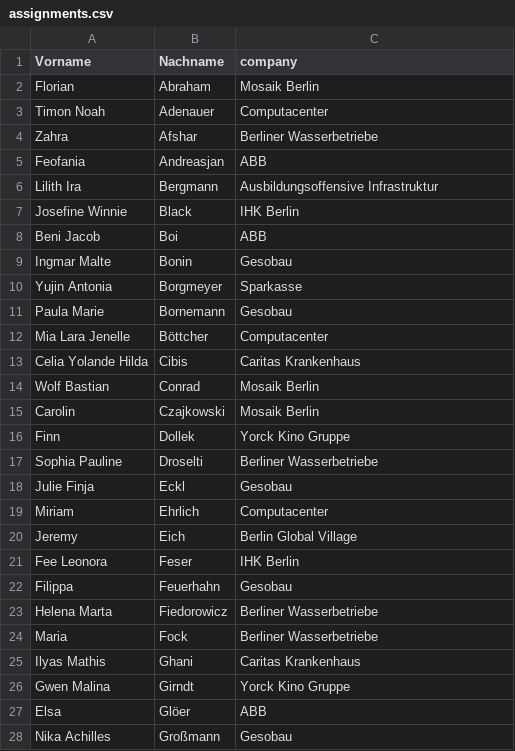
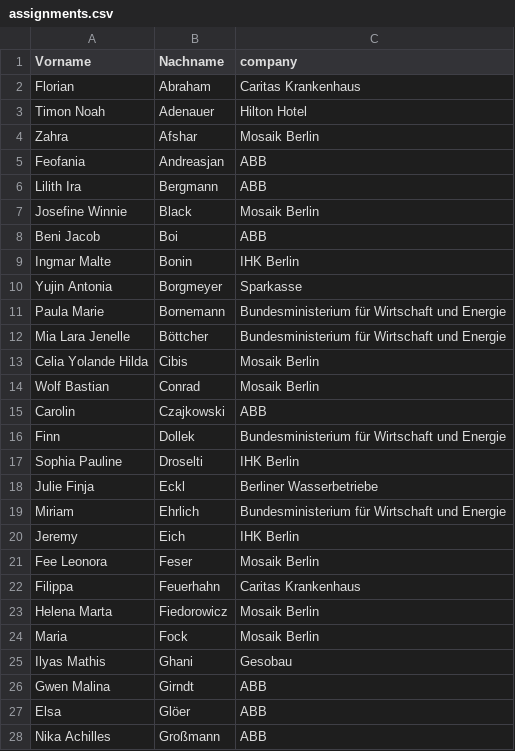
Before and after one commit to nil1mal/sus_verteiler, a CSV file: assignments.csv, drawn as a sheet; only a part is shown; the diff covers the shown part only.

```diff
--- a/assignments.csv
+++ b/assignments.csv
@@ -1,28 +1,28 @@
 Vorname,Nachname,company
-Florian,Abraham,Mosaik Berlin
-Timon Noah,Adenauer,Computacenter
-Zahra,Afshar,Berliner Wasserbetriebe
+Florian,Abraham,Caritas Krankenhaus
+Timon Noah,Adenauer,Hilton Hotel
+Zahra,Afshar,Mosaik Berlin
 Feofania,Andreasjan,ABB
-Lilith Ira,Bergmann,Ausbildungsoffensive Infrastruktur
-Josefine Winnie,Black,IHK Berlin
+Lilith Ira,Bergmann,ABB
+Josefine Winnie,Black,Mosaik Berlin
 Beni Jacob,Boi,ABB
-Ingmar Malte,Bonin,Gesobau
+Ingmar Malte,Bonin,IHK Berlin
 Yujin Antonia,Borgmeyer,Sparkasse
-Paula Marie,Bornemann,Gesobau
-Mia Lara Jenelle,Böttcher,Computacenter
-Celia Yolande Hilda,Cibis,Caritas Krankenhaus
+Paula Marie,Bornemann,Bundesministerium für Wirtschaft und Energie
+Mia Lara Jenelle,Böttcher,Bundesministerium für Wirtschaft und Energie
+Celia Yolande Hilda,Cibis,Mosaik Berlin
 Wolf Bastian,Conrad,Mosaik Berlin
-Carolin,Czajkowski,Mosaik Berlin
-Finn,Dollek,Yorck Kino Gruppe
-Sophia Pauline,Droselti,Berliner Wasserbetriebe
-Julie Finja,Eckl,Gesobau
-Miriam,Ehrlich,Computacenter
-Jeremy,Eich,Berlin Global Village
-Fee Leonora,Feser,IHK Berlin
-Filippa,Feuerhahn,Gesobau
-Helena Marta,Fiedorowicz,Berliner Wasserbetriebe
-Maria,Fock,Berliner Wasserbetriebe
-Ilyas Mathis,Ghani,Caritas Krankenhaus
-Gwen Malina,Girndt,Yorck Kino Gruppe
+Carolin,Czajkowski,ABB
+Finn,Dollek,Bundesministerium für Wirtschaft und Energie
+Sophia Pauline,Droselti,IHK Berlin
+Julie Finja,Eckl,Berliner Wasserbetriebe
+Miriam,Ehrlich,Bundesministerium für Wirtschaft und Energie
+Jeremy,Eich,IHK Berlin
+Fee Leonora,Feser,Mosaik Berlin
+Filippa,Feuerhahn,Caritas Krankenhaus
+Helena Marta,Fiedorowicz,Mosaik Berlin
+Maria,Fock,Mosaik Berlin
+Ilyas Mathis,Ghani,Gesobau
+Gwen Malina,Girndt,ABB
 Elsa,Glöer,ABB
-Nika Achilles,Großmann,Gesobau
+Nika Achilles,Großmann,ABB
```
Also changed, not shown: 1 added row, 1 removed row and 119 edited cells elsewhere in this file, data/company_list.csv, data/students_elections.csv, 8 other files.
